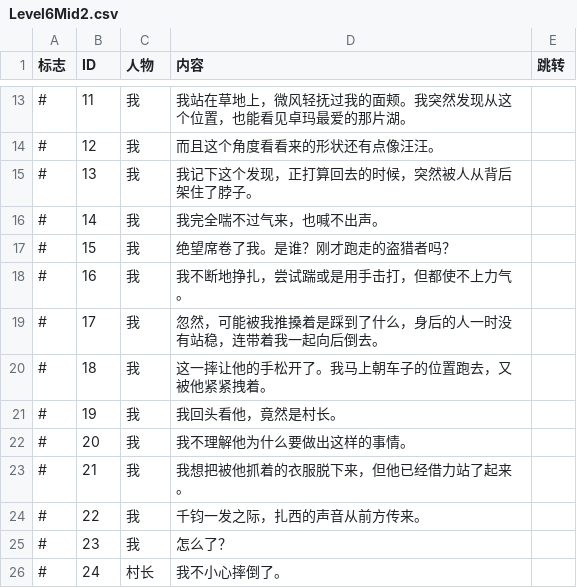
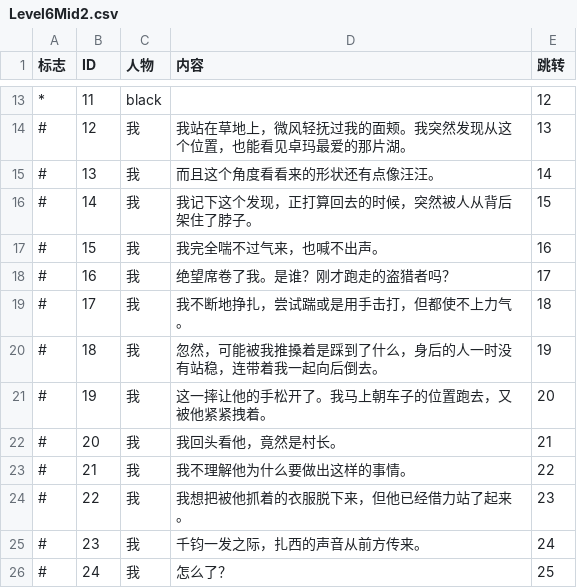
Before and after one commit to BugAgainRight/CircleOfLife, a CSV file: Assets/Resources/Texts/Level6Mid2.csv, drawn as a sheet; only a part is shown, gaps mark what is left out; the diff covers the shown part only.

```diff
--- a/Assets/Resources/Texts/Level6Mid2.csv
+++ b/Assets/Resources/Texts/Level6Mid2.csv
@@ -13,14 +13,14 @@
-#,11,我,我站在草地上，微风轻抚过我的面颊。我突然发现从这个位置，也能看见卓玛最爱的那片湖。,
-#,12,我,而且这个角度看看来的形状还有点像汪汪。,
-#,13,我,我记下这个发现，正打算回去的时候，突然被人从背后架住了脖子。,
-#,14,我,我完全喘不过气来，也喊不出声。,
-#,15,我,绝望席卷了我。是谁？刚才跑走的盗猎者吗？,
-#,16,我,我不断地挣扎，尝试踹或是用手击打，但都使不上力气。,
-#,17,我,忽然，可能被我推搡着是踩到了什么，身后的人一时没有站稳，连带着我一起向后倒去。,
-#,18,我,这一摔让他的手松开了。我马上朝车子的位置跑去，又被他紧紧拽着。,
-#,19,我,我回头看他，竟然是村长。,
-#,20,我,我不理解他为什么要做出这样的事情。,
-#,21,我,我想把被他抓着的衣服脱下来，但他已经借力站了起来。,
-#,22,我,千钧一发之际，扎西的声音从前方传来。,
-#,23,我,怎么了？,
-#,24,村长,我不小心摔倒了。,
+*,11,black,,12
+#,12,我,我站在草地上，微风轻抚过我的面颊。我突然发现从这个位置，也能看见卓玛最爱的那片湖。,13
+#,13,我,而且这个角度看看来的形状还有点像汪汪。,14
+#,14,我,我记下这个发现，正打算回去的时候，突然被人从背后架住了脖子。,15
+#,15,我,我完全喘不过气来，也喊不出声。,16
+#,16,我,绝望席卷了我。是谁？刚才跑走的盗猎者吗？,17
+#,17,我,我不断地挣扎，尝试踹或是用手击打，但都使不上力气。,18
+#,18,我,忽然，可能被我推搡着是踩到了什么，身后的人一时没有站稳，连带着我一起向后倒去。,19
+#,19,我,这一摔让他的手松开了。我马上朝车子的位置跑去，又被他紧紧拽着。,20
+#,20,我,我回头看他，竟然是村长。,21
+#,21,我,我不理解他为什么要做出这样的事情。,22
+#,22,我,我想把被他抓着的衣服脱下来，但他已经借力站了起来。,23
+#,23,我,千钧一发之际，扎西的声音从前方传来。,24
+#,24,我,怎么了？,25
```
Also changed, not shown: 1 added row and 125 edited cells elsewhere in this file, Assets/Resources/Texts/Level1After.csv, Assets/Resources/Texts/Level4After.csv, 19 other files.
